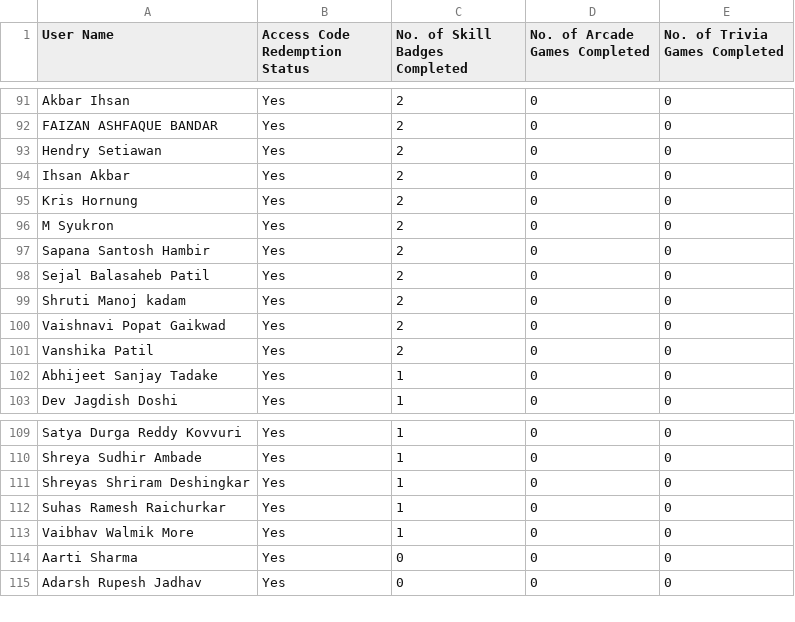
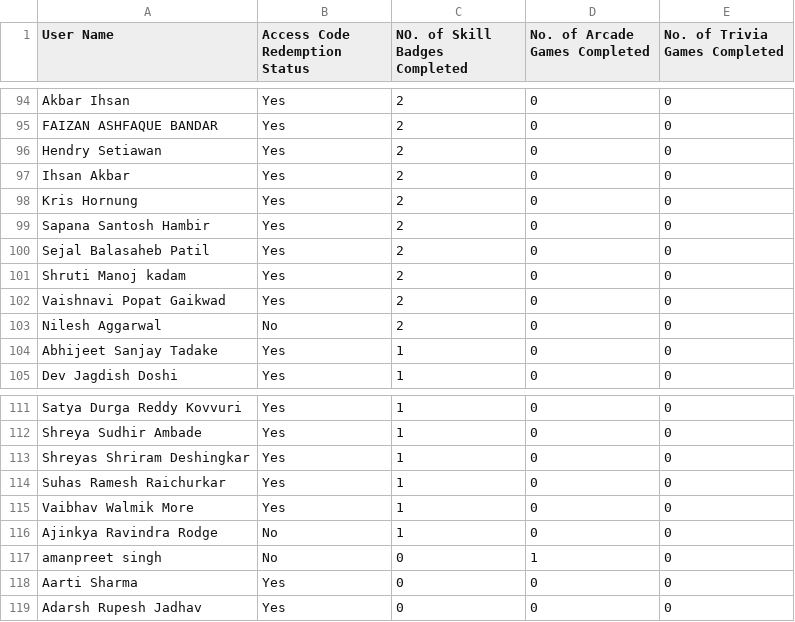
Before and after one commit to amanuchitkar/Leaderboard-Website, a CSV file: data.csv, drawn as a sheet; only a part is shown, gaps mark what is left out; the diff covers the shown part only.

```diff
--- a/data.csv
+++ b/data.csv
@@ -1 +1 @@
-User Name,Access Code Redemption Status,No. of Skill Badges Completed,No. of Arcade Games Completed,No. of Trivia Games Completed
+User Name,Access Code Redemption Status,NO. of Skill Badges Completed,No. of Arcade Games Completed,No. of Trivia Games Completed
@@ -95,3 +98,2 @@ Ihsan Akbar,Yes,2,0,0
 Kris Hornung,Yes,2,0,0
-M Syukron,Yes,2,0,0
 Sapana Santosh Hambir,Yes,2,0,0
@@ -100,3 +102,3 @@ Shruti Manoj kadam,Yes,2,0,0
 Vaishnavi Popat Gaikwad,Yes,2,0,0
-Vanshika Patil,Yes,2,0,0
+Nilesh Aggarwal,No,2,0,0
 Abhijeet Sanjay Tadake,Yes,1,0,0
@@ -113,2 +115,4 @@ Suhas Ramesh Raichurkar,Yes,1,0,0
 Vaibhav Walmik More,Yes,1,0,0
+Ajinkya Ravindra Rodge,No,1,0,0
+amanpreet singh,No,0,1,0
 Aarti Sharma,Yes,0,0,0
```
Also changed, not shown: 13 added rows, 13 removed rows and 14 edited cells elsewhere in this file, 1 other file.
